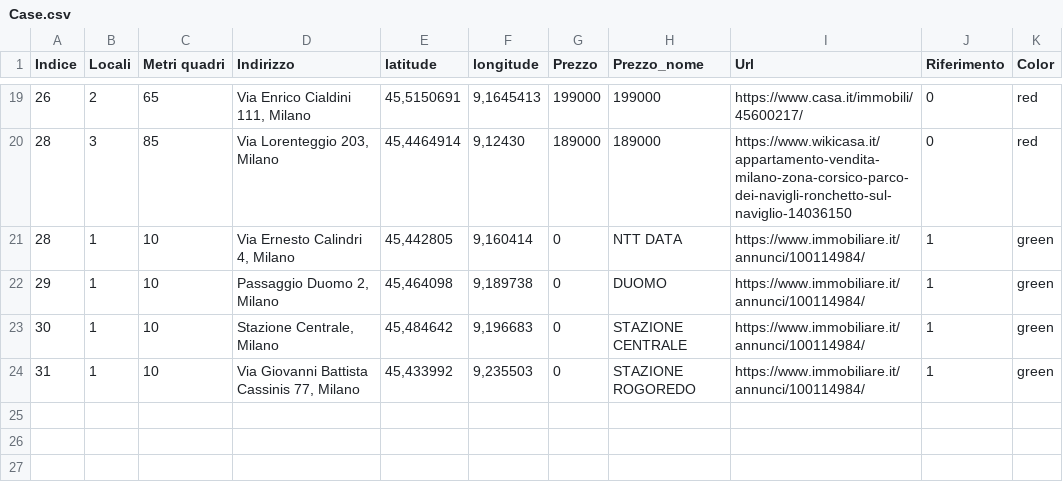
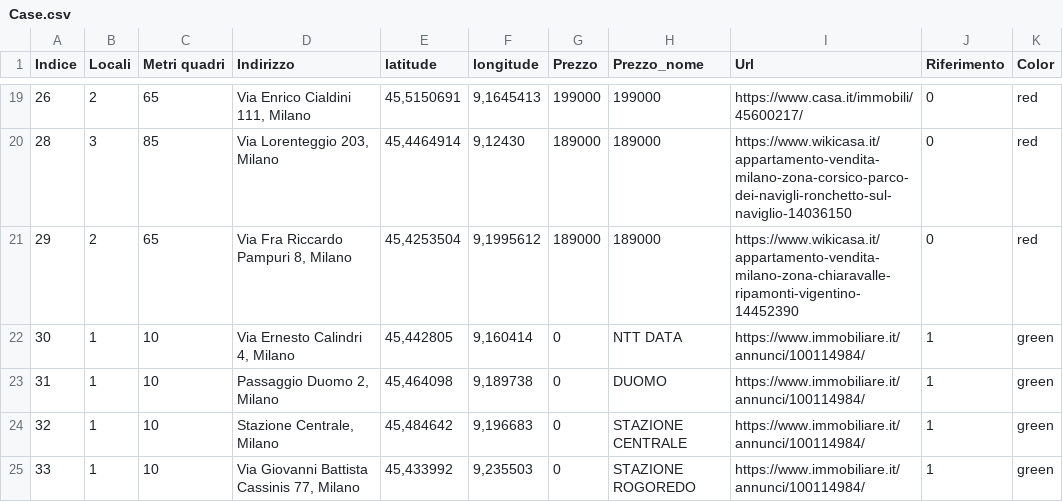
Before and after one commit to SamuComqi92/Prova_casa, a CSV file: Case.csv, drawn as a sheet; only a part is shown, gaps mark what is left out.

Commit message:
Update Case.csv

```diff
--- a/Case.csv
+++ b/Case.csv
@@ -20,5 +20,6 @@
 28;3;85;Via Lorenteggio 203, Milano; 45,4464914;9,12430; 189000;189000;https://www.wikicasa.it/appartamento-vendita-milano-zona-corsico-parco-dei-navigli-ronchetto-sul-naviglio-14036150;0;red
-28;1;10;Via Ernesto Calindri 4, Milano;45,442805;9,160414;0;NTT DATA;https://www.immobiliare.it/annunci/100114984/;1;green
-29;1;10;Passaggio Duomo 2, Milano;45,464098;9,189738;0;DUOMO;https://www.immobiliare.it/annunci/100114984/;1;green
-30;1;10;Stazione Centrale, Milano;45,484642;9,196683;0;STAZIONE CENTRALE;https://www.immobiliare.it/annunci/100114984/;1;green
-31;1;10;Via Giovanni Battista Cassinis 77, Milano;45,433992;9,235503;0;STAZIONE ROGOREDO;https://www.immobiliare.it/annunci/100114984/;1;green
+29;2;65;Via Fra Riccardo Pampuri 8, Milano; 45,4253504;9,1995612; 189000;189000;https://www.wikicasa.it/appartamento-vendita-milano-zona-chiaravalle-ripamonti-vigentino-14452390;0;red
+30;1;10;Via Ernesto Calindri 4, Milano;45,442805;9,160414;0;NTT DATA;https://www.immobiliare.it/annunci/100114984/;1;green
+31;1;10;Passaggio Duomo 2, Milano;45,464098;9,189738;0;DUOMO;https://www.immobiliare.it/annunci/100114984/;1;green
+32;1;10;Stazione Centrale, Milano;45,484642;9,196683;0;STAZIONE CENTRALE;https://www.immobiliare.it/annunci/100114984/;1;green
+33;1;10;Via Giovanni Battista Cassinis 77, Milano;45,433992;9,235503;0;STAZIONE ROGOREDO;https://www.immobiliare.it/annunci/100114984/;1;green
```
